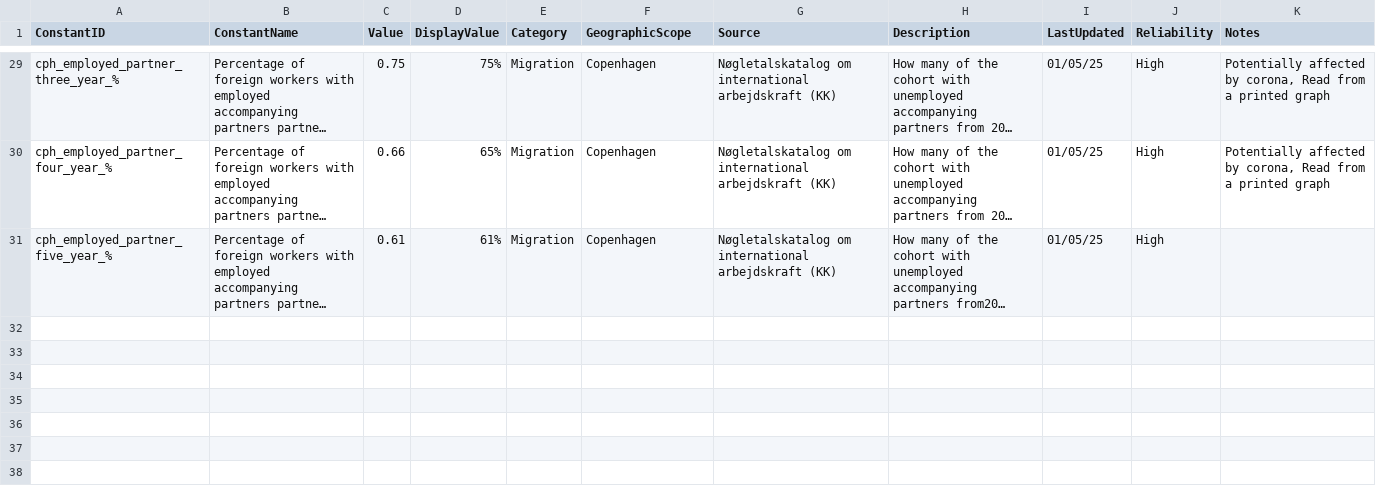
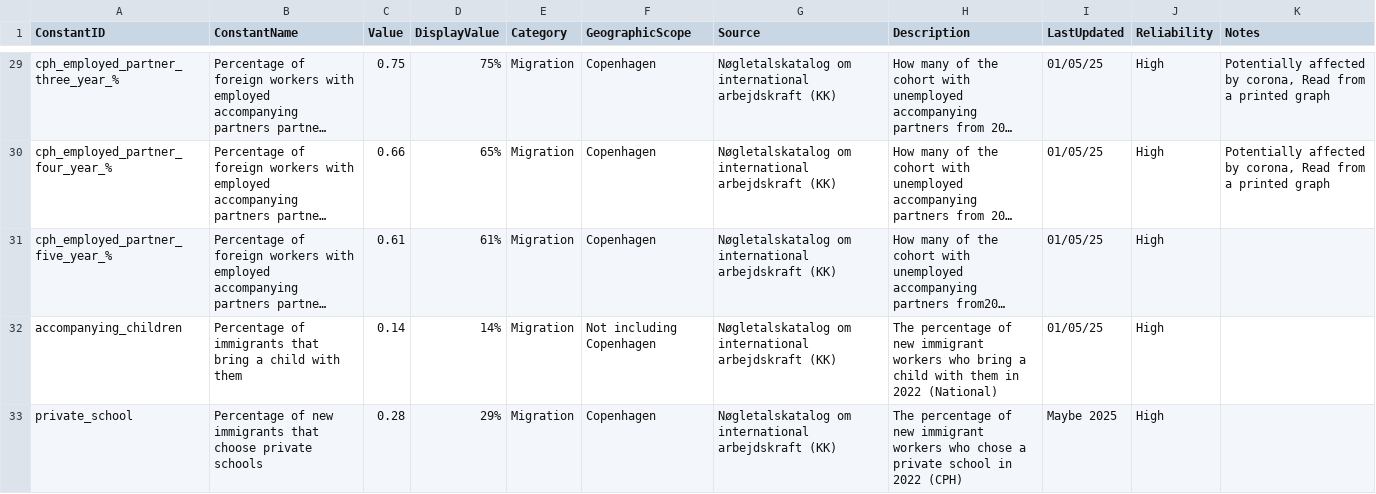
Before and after one commit to KellyDRasmussen/aarhus-retention-model, a CSV file: data/processed/dim_constants_research.csv, drawn as a sheet; only a part is shown, gaps mark what is left out; long unchanged cells end in …; the diff names each change by its address in the sheet, - before the commit and + after, or states it on an @@ line.

Commit message:
Update dim_constants_research.csv

```diff
--- a/data/processed/dim_constants_research.csv
+++ b/data/processed/dim_constants_research.csv
+row 32: accompanying_children | Percentage of immigrants that bring a child with them | 0.14 | 14% | Migration | Not including Copenhagen | Nøgletalskatalog om international arbejdskraft (KK) | The percentage of new immigrant workers who bring a child with them in 2022 (National) | 01/05/25 | High
+row 33: private_school | Percentage of new immigrants that choose private schools | 0.28 | 29% | Migration | Copenhagen | Nøgletalskatalog om international arbejdskraft (KK) | The percentage of new immigrant workers who chose a private school in 2022 (CPH) | Maybe 2025 | High
```
